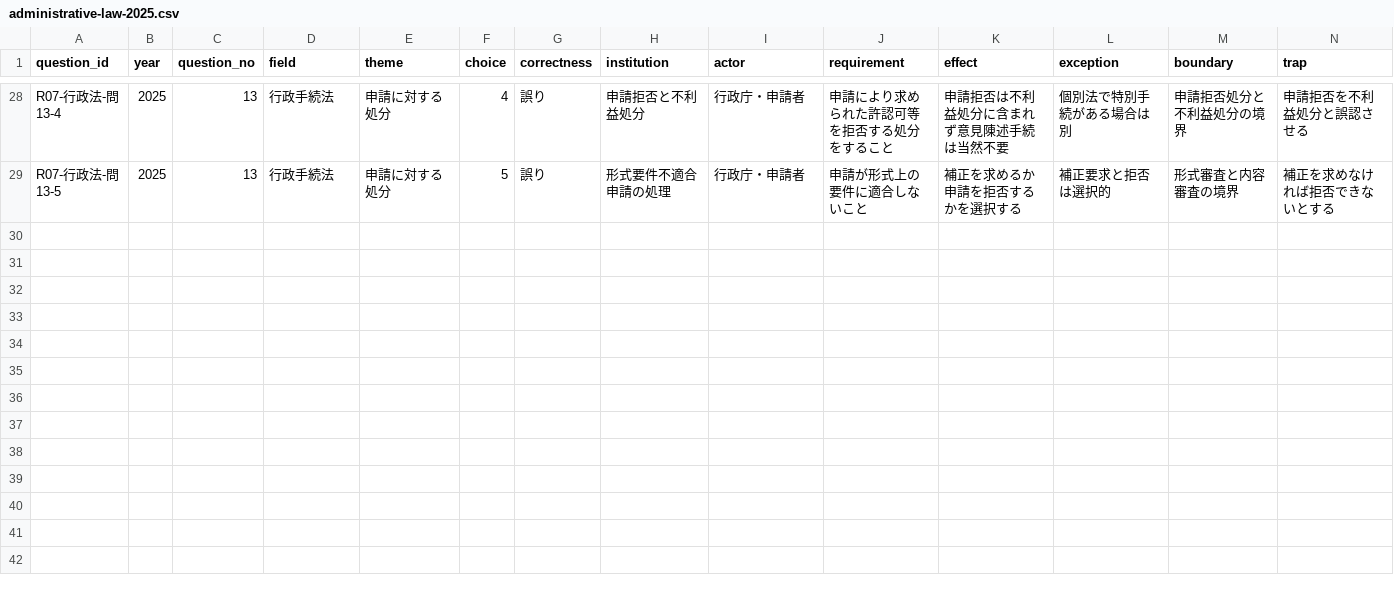
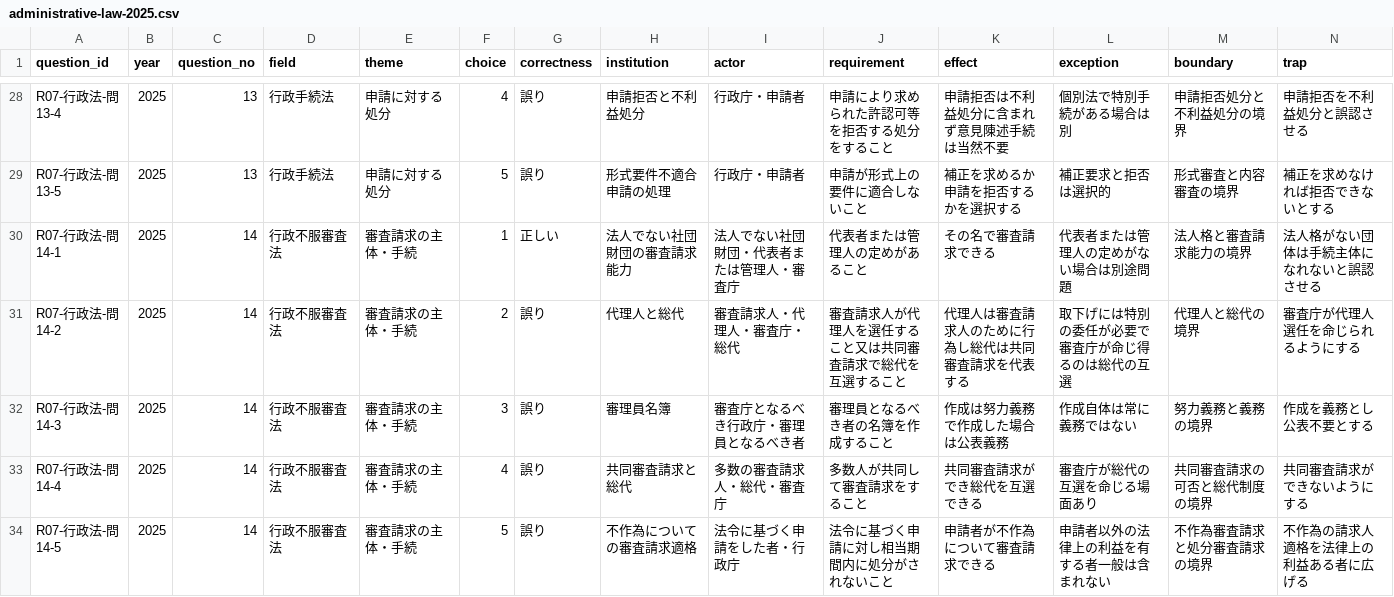
Before and after one commit to keigoodpp/gyosei-learning-lab, a CSV file: data/exam-analysis/administrative-law-2025.csv, drawn as a sheet; only a part is shown, gaps mark what is left out; rows hold the shown columns only; the diff names each change by its address in the sheet, - before the commit and + after, or states it on an @@ line.

```diff
--- a/data/exam-analysis/administrative-law-2025.csv
+++ b/data/exam-analysis/administrative-law-2025.csv
+row 30: R07-行政法-問14-1 | 2025 | 14 | 行政不服審査法 | 審査請求の主体・手続 | 1 | 正しい | 法人でない社団財団の審査請求能力 | 法人でない社団財団・代表者または管理人・審査庁 | 代表者または管理人の定めがあること | その名で審査請求できる | 代表者または管理人の定めがない場合は別途問題 | 法人格と審査請求能力の境界 | 法人格がない団体は手続主体になれないと誤認させる
+row 31: R07-行政法-問14-2 | 2025 | 14 | 行政不服審査法 | 審査請求の主体・手続 | 2 | 誤り | 代理人と総代 | 審査請求人・代理人・審査庁・総代 | 審査請求人が代理人を選任すること又は共同審査請求で総代を互選すること | 代理人は審査請求人のために行為し総代は共同審査請求を代表する | 取下げには特別の委任が必要で審査庁が命じ得るのは総代の互選 | 代理人と総代の境界 | 審査庁が代理人選任を命じられるようにする
+row 32: R07-行政法-問14-3 | 2025 | 14 | 行政不服審査法 | 審査請求の主体・手続 | 3 | 誤り | 審理員名簿 | 審査庁となるべき行政庁・審理員となるべき者 | 審理員となるべき者の名簿を作成すること | 作成は努力義務で作成した場合は公表義務 | 作成自体は常に義務ではない | 努力義務と義務の境界 | 作成を義務とし公表不要とする
+row 33: R07-行政法-問14-4 | 2025 | 14 | 行政不服審査法 | 審査請求の主体・手続 | 4 | 誤り | 共同審査請求と総代 | 多数の審査請求人・総代・審査庁 | 多数人が共同して審査請求をすること | 共同審査請求ができ総代を互選できる | 審査庁が総代の互選を命じる場面あり | 共同審査請求の可否と総代制度の境界 | 共同審査請求ができないようにする
+row 34: R07-行政法-問14-5 | 2025 | 14 | 行政不服審査法 | 審査請求の主体・手続 | 5 | 誤り | 不作為についての審査請求適格 | 法令に基づく申請をした者・行政庁 | 法令に基づく申請に対し相当期間内に処分がされないこと | 申請者が不作為について審査請求できる | 申請者以外の法律上の利益を有する者一般は含まれない | 不作為審査請求と処分審査請求の境界 | 不作為の請求人適格を法律上の利益ある者に広げる
```
Also changed, not shown: 2 other files.
